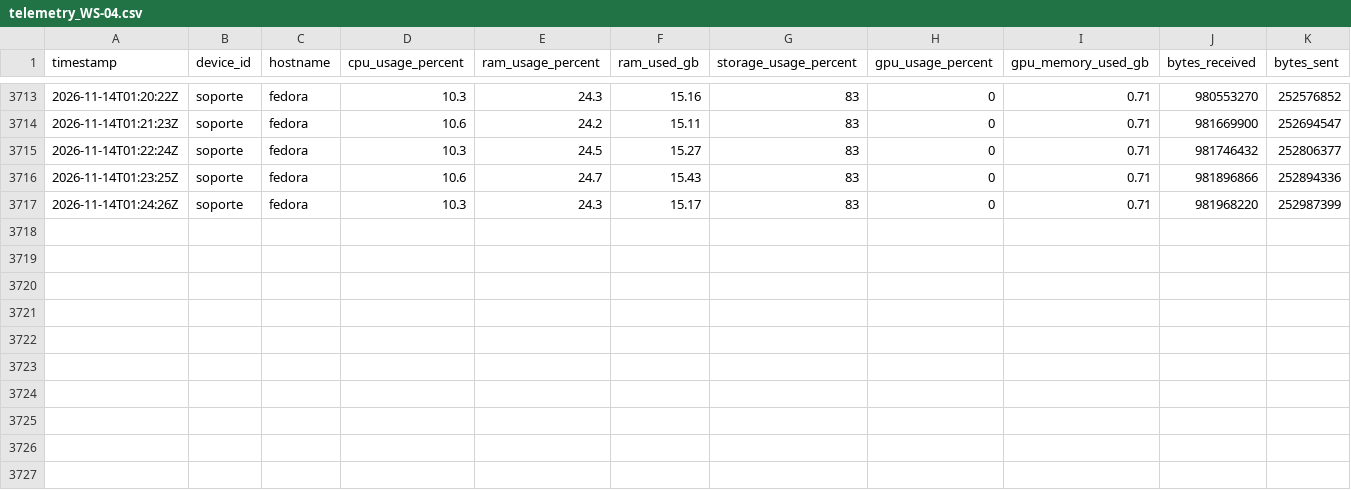
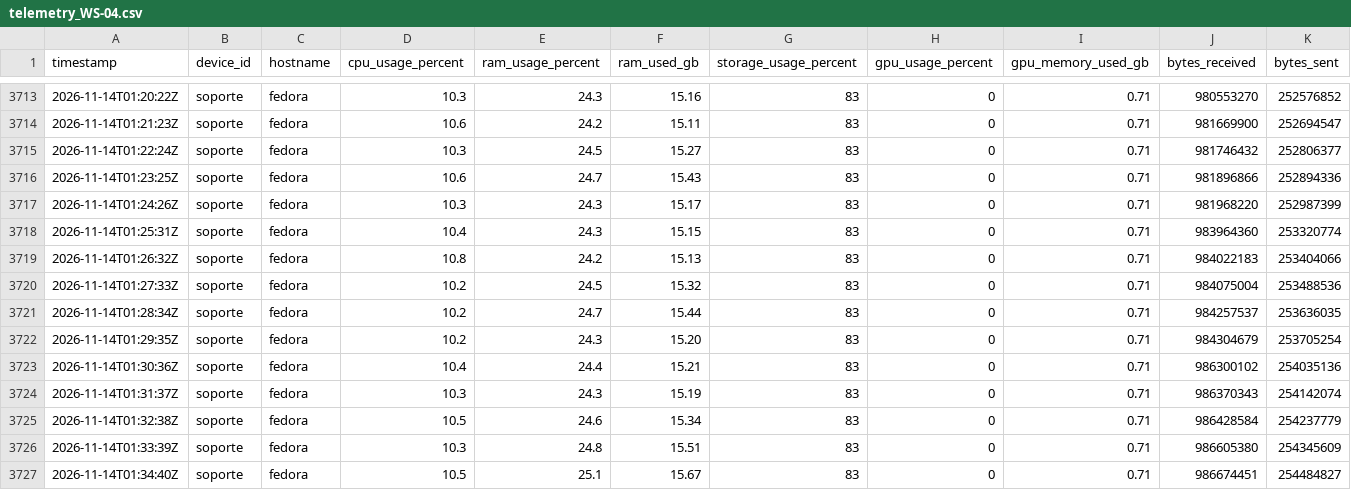
Before and after one commit to SavIA-Lab/savia-traffic, a CSV file: dashboard/data/telemetry_WS-04.csv, drawn as a sheet; only a part is shown, gaps mark what is left out; rows hold the shown columns only; the diff names each change by its address in the sheet, - before the commit and + after, or states it on an @@ line.

Commit message:
data: workstation04 telemetry 2026-11-14T01:34:41Z

```diff
--- a/dashboard/data/telemetry_WS-04.csv
+++ b/dashboard/data/telemetry_WS-04.csv
+row 3718: 2026-11-14T01:25:31Z | soporte | fedora | 10.4 | 24.3 | 15.15 | 83 | 0 | 0.71 | 983964360 | 253320774
+row 3719: 2026-11-14T01:26:32Z | soporte | fedora | 10.8 | 24.2 | 15.13 | 83 | 0 | 0.71 | 984022183 | 253404066
+row 3720: 2026-11-14T01:27:33Z | soporte | fedora | 10.2 | 24.5 | 15.32 | 83 | 0 | 0.71 | 984075004 | 253488536
+row 3721: 2026-11-14T01:28:34Z | soporte | fedora | 10.2 | 24.7 | 15.44 | 83 | 0 | 0.71 | 984257537 | 253636035
+row 3722: 2026-11-14T01:29:35Z | soporte | fedora | 10.2 | 24.3 | 15.20 | 83 | 0 | 0.71 | 984304679 | 253705254
+row 3723: 2026-11-14T01:30:36Z | soporte | fedora | 10.4 | 24.4 | 15.21 | 83 | 0 | 0.71 | 986300102 | 254035136
+row 3724: 2026-11-14T01:31:37Z | soporte | fedora | 10.3 | 24.3 | 15.19 | 83 | 0 | 0.71 | 986370343 | 254142074
+row 3725: 2026-11-14T01:32:38Z | soporte | fedora | 10.5 | 24.6 | 15.34 | 83 | 0 | 0.71 | 986428584 | 254237779
+row 3726: 2026-11-14T01:33:39Z | soporte | fedora | 10.3 | 24.8 | 15.51 | 83 | 0 | 0.71 | 986605380 | 254345609
+row 3727: 2026-11-14T01:34:40Z | soporte | fedora | 10.5 | 25.1 | 15.67 | 83 | 0 | 0.71 | 986674451 | 254484827
```
